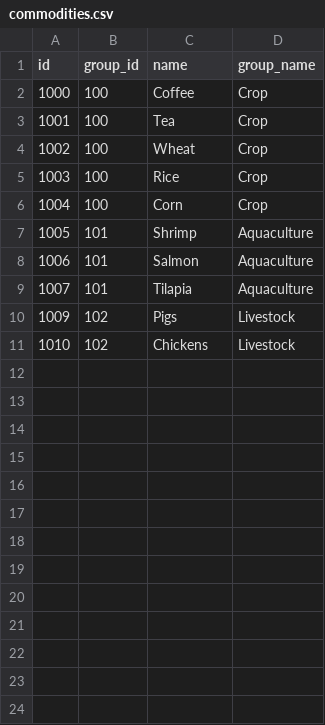
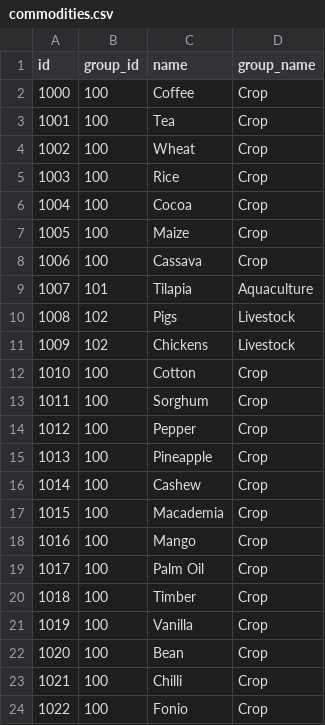
Before and after one commit to anjarakvo/IDH-IDC, a CSV file: backend/source/master/commodities.csv, drawn as a sheet; only a part is shown; the diff covers the shown part only.

```diff
--- a/backend/source/master/commodities.csv
+++ b/backend/source/master/commodities.csv
@@ -5,7 +5,20 @@ id,group_id,name,group_name
 1003,100,Rice,Crop
-1004,100,Corn,Crop
-1005,101,Shrimp,Aquaculture
-1006,101,Salmon,Aquaculture
+1004,100,Cocoa,Crop
+1005,100,Maize,Crop
+1006,100,Cassava,Crop
 1007,101,Tilapia,Aquaculture
-1009,102,Pigs,Livestock
-1010,102,Chickens,Livestock
+1008,102,Pigs,Livestock
+1009,102,Chickens,Livestock
+1010,100,Cotton,Crop
+1011,100,Sorghum,Crop
+1012,100,Pepper,Crop
+1013,100,Pineapple,Crop
+1014,100,Cashew,Crop
+1015,100,Macademia,Crop
+1016,100,Mango,Crop
+1017,100,Palm Oil,Crop
+1018,100,Timber,Crop
+1019,100,Vanilla,Crop
+1020,100,Bean,Crop
+1021,100,Chilli,Crop
+1022,100,Fonio,Crop
```
Also changed, not shown: 17 added rows elsewhere in this file, 1 other file.
